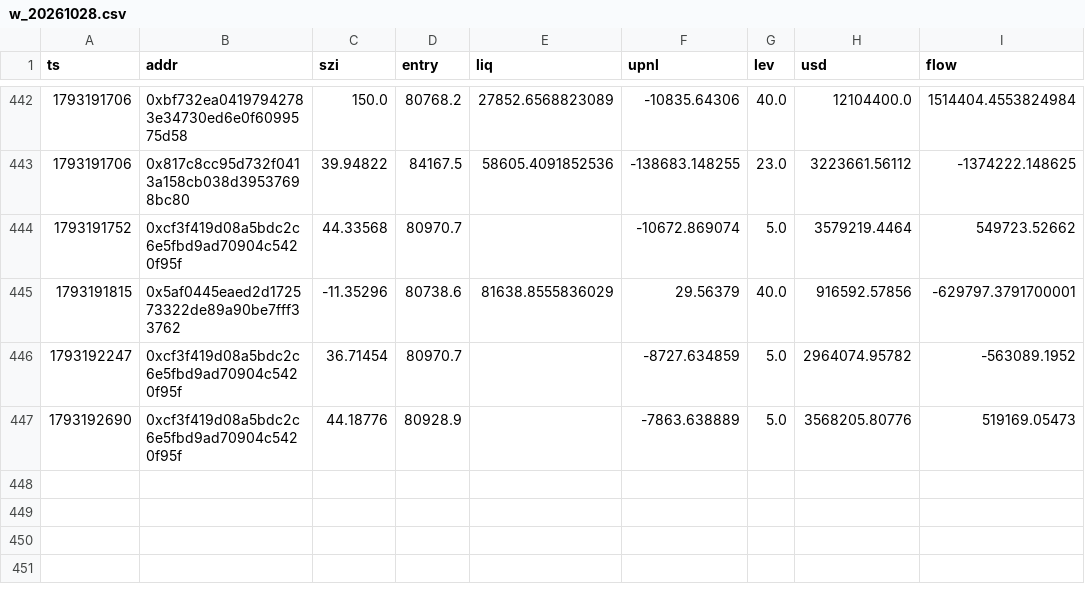
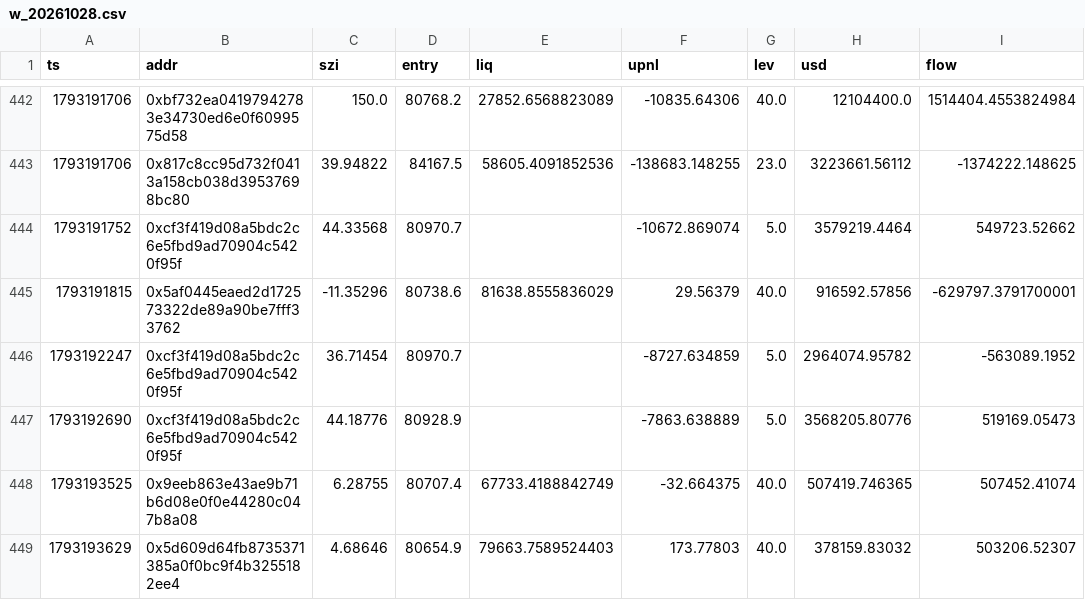
Before and after one commit to Maddysingh06/market-data, a CSV file: data/w_20261028.csv, drawn as a sheet; only a part is shown, gaps mark what is left out; the diff names each change by its address in the sheet, - before the commit and + after, or states it on an @@ line.

```diff
--- a/data/w_20261028.csv
+++ b/data/w_20261028.csv
+row 448: 1793193525 | 0x9eeb863e43ae9b71b6d08e0f0e44280c047b8a08 | 6.28755 | 80707.4 | 67733.4188842749 | -32.664375 | 40.0 | 507419.746365 | 507452.41074
+row 449: 1793193629 | 0x5d609d64fb8735371385a0f0bc9f4b3255182ee4 | 4.68646 | 80654.9 | 79663.7589524403 | 173.77803 | 40.0 | 378159.83032 | 503206.52307
```
Also changed, not shown: data/e_20261028.csv, 3 other files.
